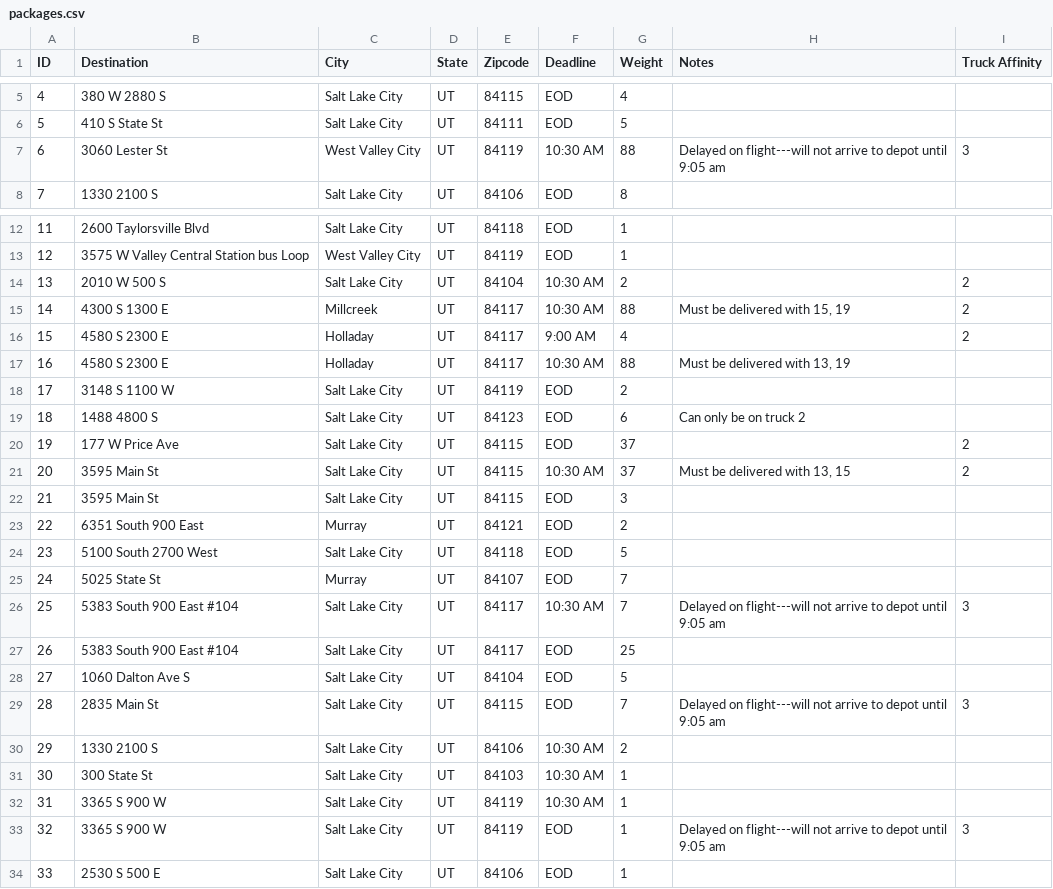
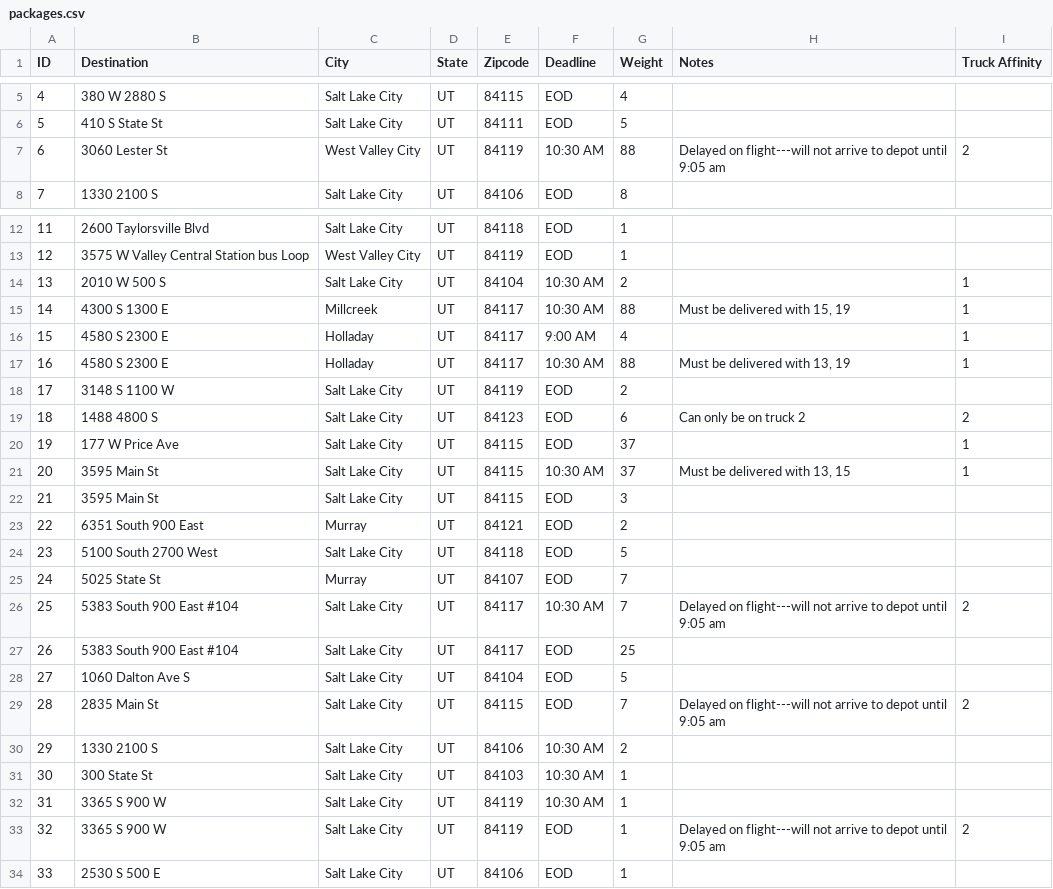
Before and after one commit to taranveersingh93/WGU_C950_DSA2_Task, a CSV file: packages.csv, drawn as a sheet; only a part is shown, gaps mark what is left out.

```diff
--- a/packages.csv
+++ b/packages.csv
@@ -6,3 +6,3 @@
 5,410 S State St,Salt Lake City,UT,84111,EOD,5,,
-6,3060 Lester St,West Valley City,UT,84119,10:30 AM,88,Delayed on flight---will not arrive to depot until 9:05 am,3
+6,3060 Lester St,West Valley City,UT,84119,10:30 AM,88,Delayed on flight---will not arrive to depot until 9:05 am,2
 7,1330 2100 S,Salt Lake City,UT,84106,EOD,8,,
@@ -13,10 +13,10 @@
 12,3575 W Valley Central Station bus Loop,West Valley City,UT,84119,EOD,1,,
-13,2010 W 500 S,Salt Lake City,UT,84104,10:30 AM,2,,2
-14,4300 S 1300 E,Millcreek,UT,84117,10:30 AM,88,"Must be delivered with 15, 19",2
-15,4580 S 2300 E,Holladay,UT,84117,9:00 AM,4,,2
-16,4580 S 2300 E,Holladay,UT,84117,10:30 AM,88,"Must be delivered with 13, 19",
+13,2010 W 500 S,Salt Lake City,UT,84104,10:30 AM,2,,1
+14,4300 S 1300 E,Millcreek,UT,84117,10:30 AM,88,"Must be delivered with 15, 19",1
+15,4580 S 2300 E,Holladay,UT,84117,9:00 AM,4,,1
+16,4580 S 2300 E,Holladay,UT,84117,10:30 AM,88,"Must be delivered with 13, 19",1
 17,3148 S 1100 W,Salt Lake City,UT,84119,EOD,2,,
-18,1488 4800 S,Salt Lake City,UT,84123,EOD,6,Can only be on truck 2,
-19,177 W Price Ave,Salt Lake City,UT,84115,EOD,37,,2
-20,3595 Main St,Salt Lake City,UT,84115,10:30 AM,37,"Must be delivered with 13, 15",2
+18,1488 4800 S,Salt Lake City,UT,84123,EOD,6,Can only be on truck 2,2
+19,177 W Price Ave,Salt Lake City,UT,84115,EOD,37,,1
+20,3595 Main St,Salt Lake City,UT,84115,10:30 AM,37,"Must be delivered with 13, 15",1
 21,3595 Main St,Salt Lake City,UT,84115,EOD,3,,
@@ -25,6 +25,6 @@
 24,5025 State St,Murray,UT,84107,EOD,7,,
-25,5383 South 900 East #104,Salt Lake City,UT,84117,10:30 AM,7,Delayed on flight---will not arrive to depot until 9:05 am,3
+25,5383 South 900 East #104,Salt Lake City,UT,84117,10:30 AM,7,Delayed on flight---will not arrive to depot until 9:05 am,2
 26,5383 South 900 East #104,Salt Lake City,UT,84117,EOD,25,,
 27,1060 Dalton Ave S,Salt Lake City,UT,84104,EOD,5,,
-28,2835 Main St,Salt Lake City,UT,84115,EOD,7,Delayed on flight---will not arrive to depot until 9:05 am,3
+28,2835 Main St,Salt Lake City,UT,84115,EOD,7,Delayed on flight---will not arrive to depot until 9:05 am,2
 29,1330 2100 S,Salt Lake City,UT,84106,10:30 AM,2,,
@@ -32,3 +32,3 @@
 31,3365 S 900 W,Salt Lake City,UT,84119,10:30 AM,1,,
-32,3365 S 900 W,Salt Lake City,UT,84119,EOD,1,Delayed on flight---will not arrive to depot until 9:05 am,3
+32,3365 S 900 W,Salt Lake City,UT,84119,EOD,1,Delayed on flight---will not arrive to depot until 9:05 am,2
 33,2530 S 500 E,Salt Lake City,UT,84106,EOD,1,,
```
Also changed, not shown: 2 other files.
